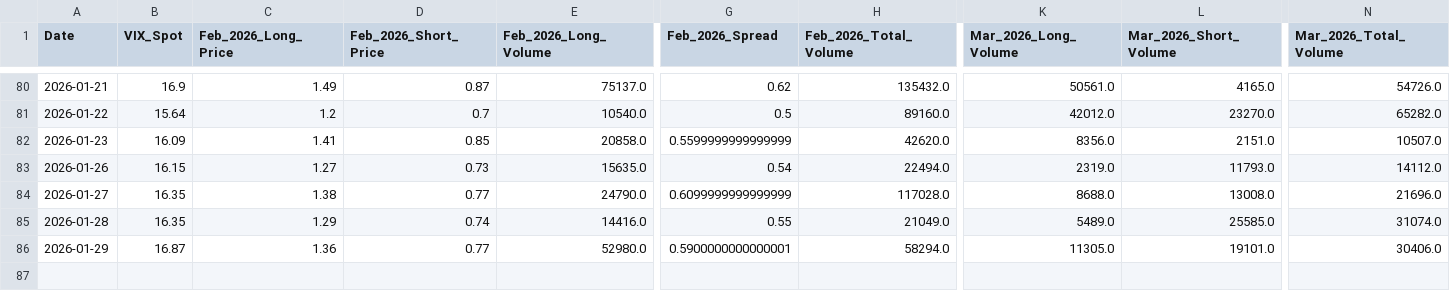
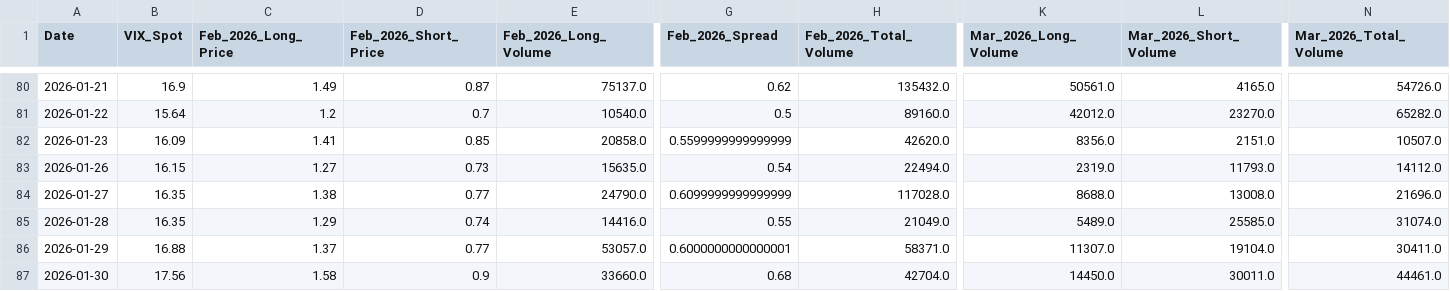
Before and after one commit to joeyedi1/vix-spread-terminal, a CSV file: vix_spread_data.csv, drawn as a sheet; only a part is shown, gaps mark what is left out; rows hold the shown columns only; the diff names each change by its address in the sheet, - before the commit and + after, or states it on an @@ line.

Commit message:
Auto-update VIX Data: 2026-01-31 05:15:12

```diff
--- a/vix_spread_data.csv
+++ b/vix_spread_data.csv
-B86 (VIX_Spot): 16.87
+B86 (VIX_Spot): 16.88
-C86 (Feb_2026_Long_Price): 1.36
+C86 (Feb_2026_Long_Price): 1.37
-E86 (Feb_2026_Long_Volume): 52980.0
+E86 (Feb_2026_Long_Volume): 53057.0
-G86 (Feb_2026_Spread): 0.5900000000000001
+G86 (Feb_2026_Spread): 0.6000000000000001
-H86 (Feb_2026_Total_Volume): 58294.0
+H86 (Feb_2026_Total_Volume): 58371.0
-K86 (Mar_2026_Long_Volume): 11305.0
+K86 (Mar_2026_Long_Volume): 11307.0
-L86 (Mar_2026_Short_Volume): 19101.0
+L86 (Mar_2026_Short_Volume): 19104.0
-N86 (Mar_2026_Total_Volume): 30406.0
+N86 (Mar_2026_Total_Volume): 30411.0
+row 87: 2026-01-30 | 17.56 | 1.58 | 0.9 | 33660.0 | 0.68 | 42704.0 | 14450.0 | 30011.0 | 44461.0
```
